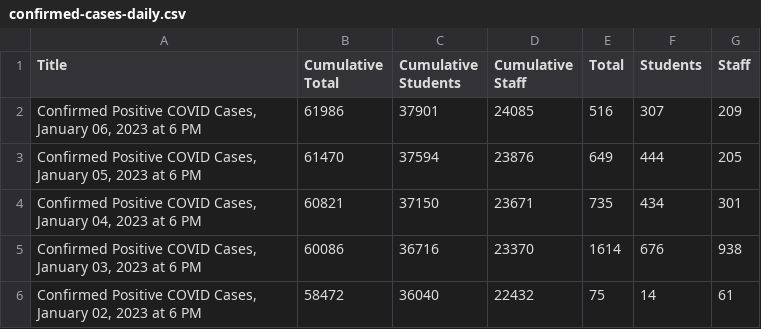
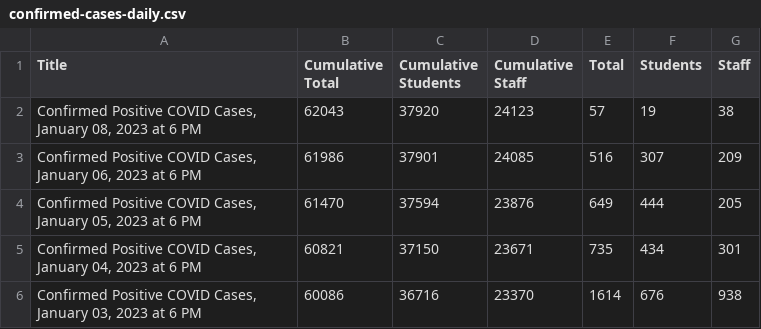
Before and after one commit to pressnyc/nyc-doe-covid-interventions, a CSV file: csv/confirmed-cases-daily.csv, drawn as a sheet; only a part is shown; the shorter side is filled out with more unchanged rows.

```diff
--- a/csv/confirmed-cases-daily.csv
+++ b/csv/confirmed-cases-daily.csv
@@ -1,2 +1,3 @@
 Title,Cumulative Total,Cumulative Students,Cumulative Staff,Total,Students,Staff
+"Confirmed Positive COVID Cases, January 08, 2023 at 6 PM",62043,37920,24123,57,19,38
 "Confirmed Positive COVID Cases, January 06, 2023 at 6 PM",61986,37901,24085,516,307,209
```
Also changed, not shown: csv/actions-charter.csv, csv/actions.csv, 1 other file.
